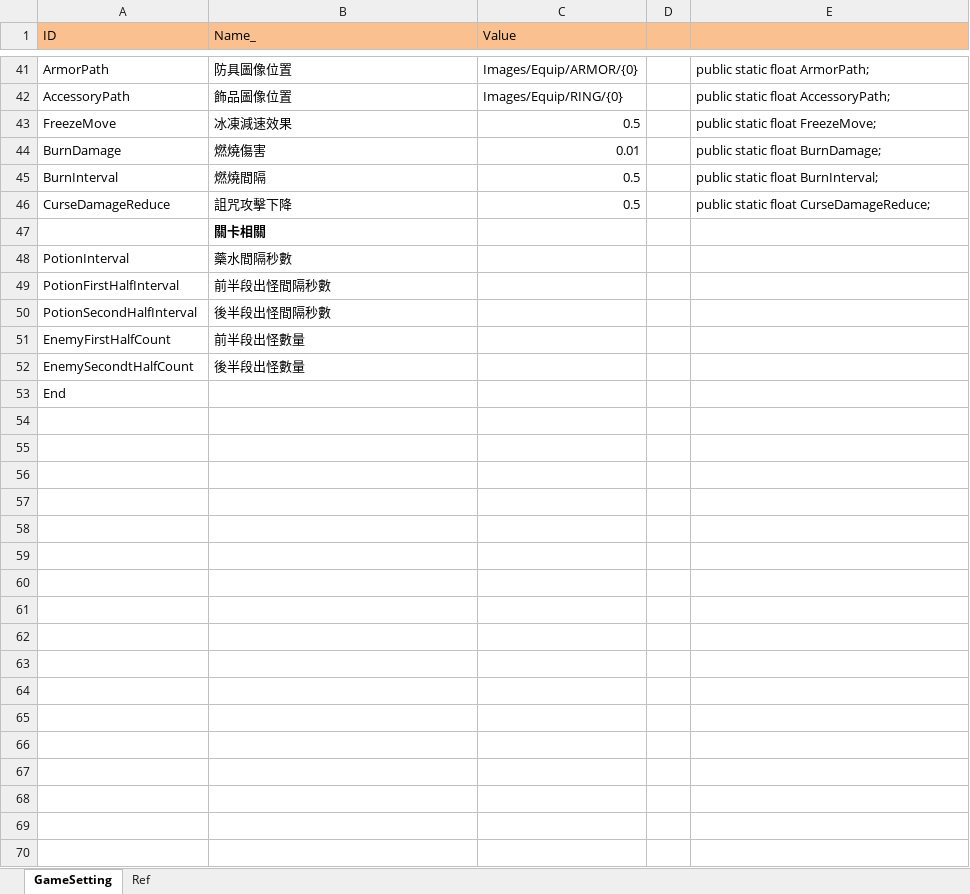
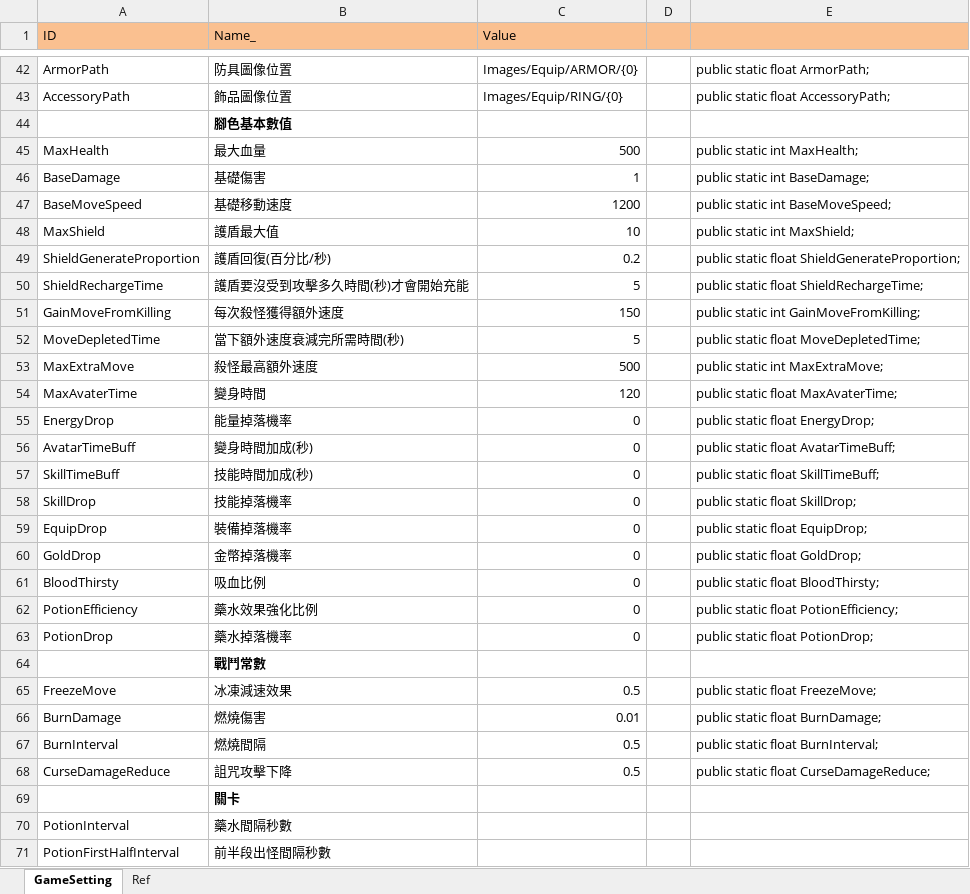
Before and after one commit to scozirge/30sHero, an Excel workbook: 30SecHero/Designer/GameSetting.xlsm, sheet GameSetting, drawn as a sheet; only a part is shown, gaps mark what is left out; the shorter side is filled out with more unchanged rows; values as stored, in another font and other column widths than the file's, no borders; addresses are those after the commit; the diff covers the shown part only; the diff names each change by its address in the sheet, - before the commit and + after, or states it on an @@ line.

```diff
--- a/30SecHero/Designer/GameSetting.xlsm (sheet GameSetting)
+++ b/30SecHero/Designer/GameSetting.xlsm (sheet GameSetting)
+row 44:  | 腳色基本數值
+row 45: MaxHealth | 最大血量 | 500 |  | public static int MaxHealth;
+row 46: BaseDamage | 基礎傷害 | 1 |  | public static int BaseDamage;
+row 47: BaseMoveSpeed | 基礎移動速度 | 1200 |  | public static int BaseMoveSpeed;
+row 48: MaxShield | 護盾最大值 | 10 |  | public static int MaxShield;
+row 49: ShieldGenerateProportion | 護盾回復(百分比/秒) | 0.2 |  | public static float ShieldGenerateProportion;
+row 50: ShieldRechargeTime | 護盾要沒受到攻擊多久時間(秒)才會開始充能 | 5 |  | public static float ShieldRechargeTime;
+row 51: GainMoveFromKilling | 每次殺怪獲得額外速度 | 150 |  | public static int GainMoveFromKilling;
+row 52: MoveDepletedTime | 當下額外速度衰減完所需時間(秒) | 5 |  | public static float MoveDepletedTime;
+row 53: MaxExtraMove | 殺怪最高額外速度 | 500 |  | public static int MaxExtraMove;
+row 54: MaxAvaterTime | 變身時間 | 120 |  | public static float MaxAvaterTime;
+row 55: EnergyDrop | 能量掉落機率 | 0 |  | public static float EnergyDrop;
+row 56: AvatarTimeBuff | 變身時間加成(秒) | 0 |  | public static float AvatarTimeBuff;
+row 57: SkillTimeBuff | 技能時間加成(秒) | 0 |  | public static float SkillTimeBuff;
+row 58: SkillDrop | 技能掉落機率 | 0 |  | public static float SkillDrop;
+row 59: EquipDrop | 裝備掉落機率 | 0 |  | public static float EquipDrop;
+row 60: GoldDrop | 金幣掉落機率 | 0 |  | public static float GoldDrop;
+row 61: BloodThirsty | 吸血比例 | 0 |  | public static float BloodThirsty;
+row 62: PotionEfficiency | 藥水效果強化比例 | 0 |  | public static float PotionEfficiency;
+row 63: PotionDrop | 藥水掉落機率 | 0 |  | public static float PotionDrop;
+row 64:  | 戰鬥常數
-B69 (Name_): 關卡相關
+B69 (Name_): 關卡
```
Also changed, not shown: 1 added row and 1 edited cell elsewhere in this sheet, formulas that keep their value, 30SecHero/Designer/Strengthen.xlsm, 8 other files.
